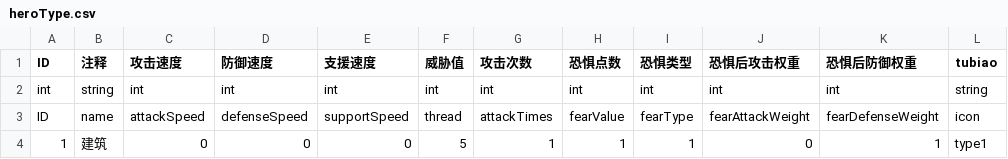
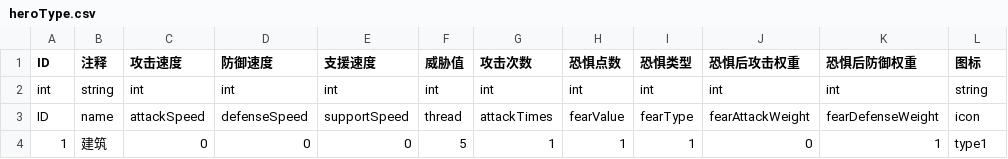
Before and after one commit to PenpenLi/FinalWar_data, a CSV file: csv/heroType.csv, drawn as a sheet; only a part is shown.

```diff
--- a/csv/heroType.csv
+++ b/csv/heroType.csv
@@ -1,2 +1,2 @@
-ID,注释,攻击速度,防御速度,支援速度,威胁值,攻击次数,恐惧点数,恐惧类型,恐惧后攻击权重,恐惧后防御权重,tubiao
+ID,注释,攻击速度,防御速度,支援速度,威胁值,攻击次数,恐惧点数,恐惧类型,恐惧后攻击权重,恐惧后防御权重,图标
 int,string,int,int,int,int,int,int,int,int,int,string
```
